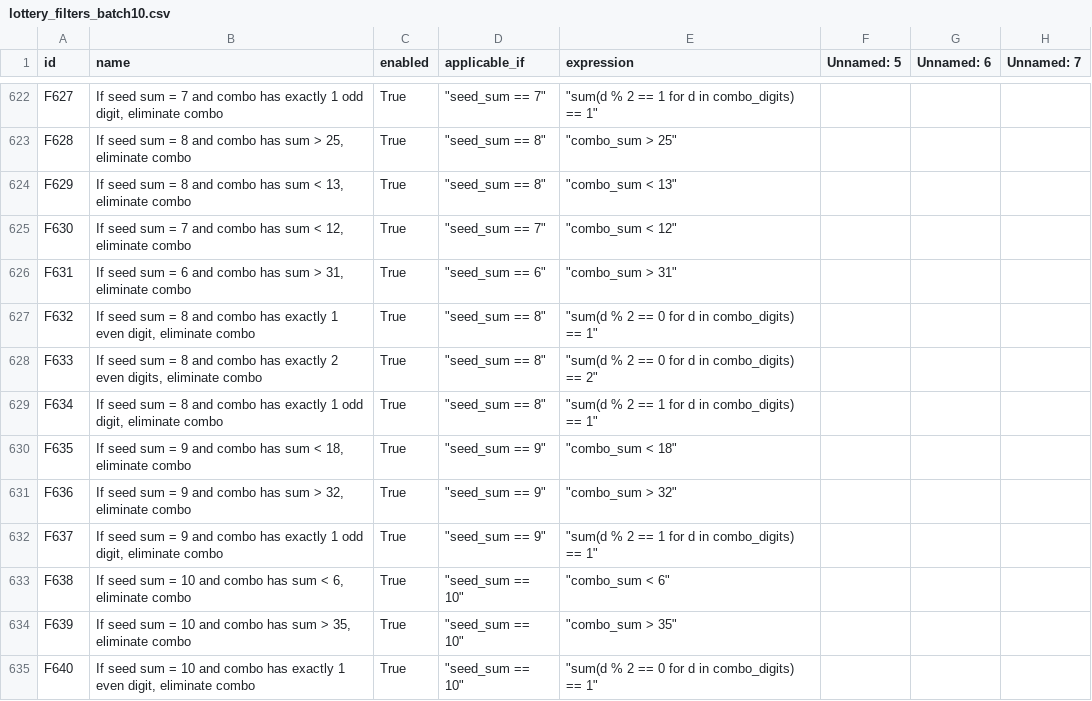
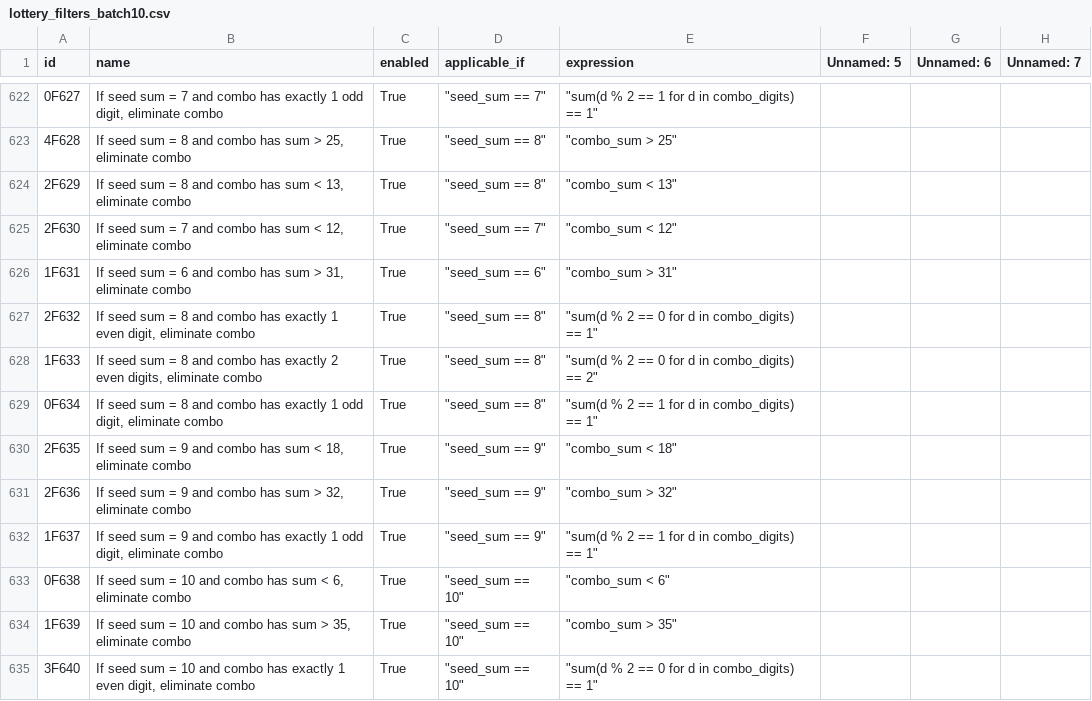
Before and after one commit to wanawin/pythonfiltertester, a CSV file: lottery_filters_batch10.csv, drawn as a sheet; only a part is shown, gaps mark what is left out; the diff covers the shown part only; the diff names each change by its address in the sheet, - before the commit and + after, or states it on an @@ line.

```diff
--- a/lottery_filters_batch10.csv
+++ b/lottery_filters_batch10.csv
-A622 (id): F627
+A622 (id): 0F627
-A623 (id): F628
+A623 (id): 4F628
-A624 (id): F629
+A624 (id): 2F629
-A625 (id): F630
+A625 (id): 2F630
-A626 (id): F631
+A626 (id): 1F631
-A627 (id): F632
+A627 (id): 2F632
-A628 (id): F633
+A628 (id): 1F633
-A629 (id): F634
+A629 (id): 0F634
-A630 (id): F635
+A630 (id): 2F635
-A631 (id): F636
+A631 (id): 2F636
-A632 (id): F637
+A632 (id): 1F637
-A633 (id): F638
+A633 (id): 0F638
-A634 (id): F639
+A634 (id): 1F639
-A635 (id): F640
+A635 (id): 3F640
```
Also changed, not shown: 116 edited cells elsewhere in this file.
